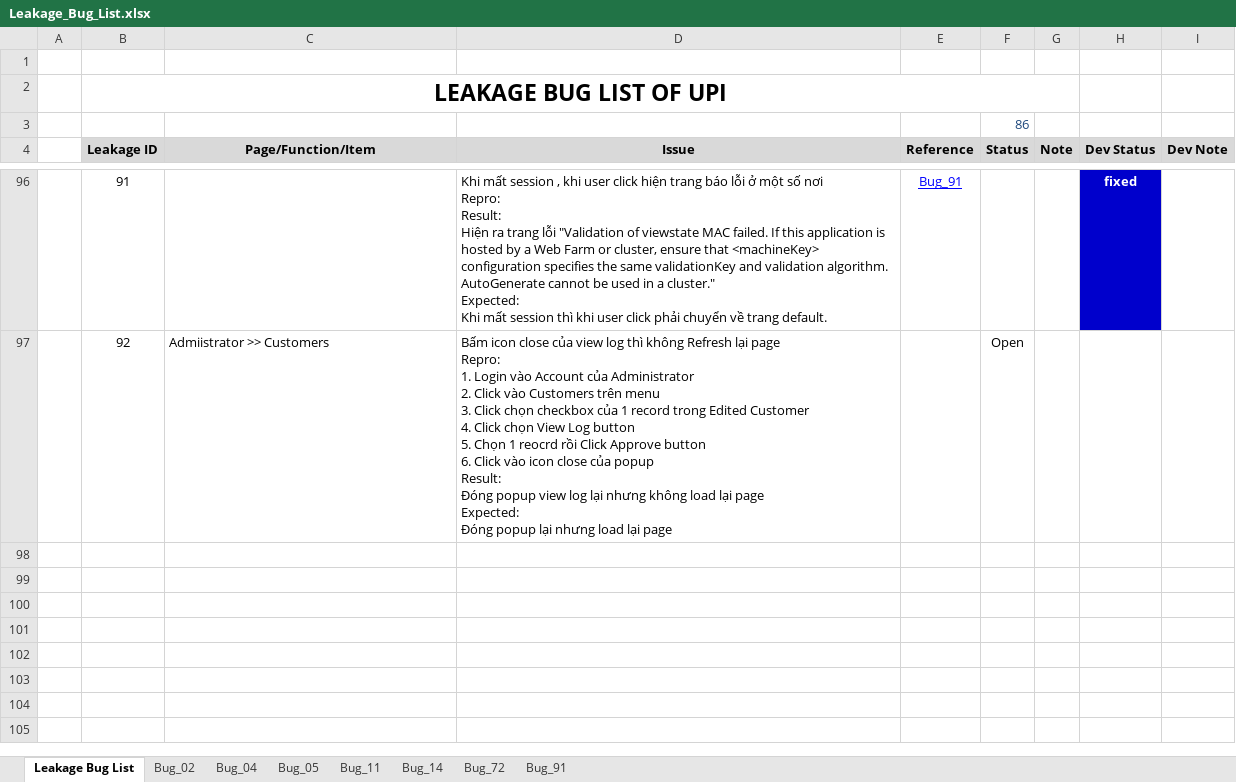
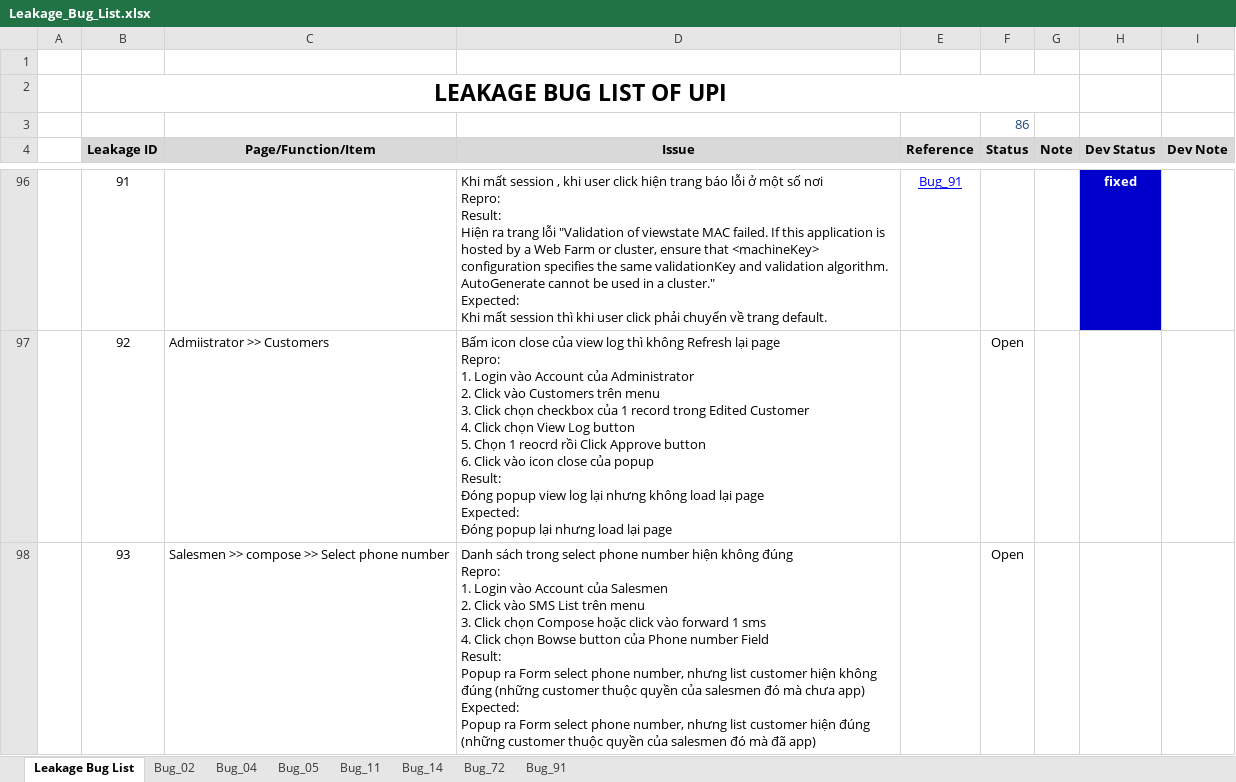
Before and after one commit to groshugo/unitedpharma, an Excel workbook: 04_TESTING/Leakage_Bug_List.xlsx, sheet Leakage Bug List, drawn as a sheet; only a part is shown, gaps mark what is left out; values as stored, in another font and other column widths than the file's, no borders; conditional formats not drawn; ↵ is a line break in a cell; the diff names each change by its address in the sheet, - before the commit and + after, or states it on an @@ line.

Commit message:
add new and update bug

```diff
--- a/04_TESTING/Leakage_Bug_List.xlsx (sheet Leakage Bug List)
+++ b/04_TESTING/Leakage_Bug_List.xlsx (sheet Leakage Bug List)
+row 98:  | 93 | Salesmen >> compose >> Select phone number | Danh sách trong select phone number hiện không đúng ↵ Repro: ↵ 1. Login vào Account của Salesmen ↵ 2. Click vào SMS List trên menu ↵ 3. Click chọn Compose hoặc click vào forward 1 sms ↵ 4. Click chọn Bowse button của Phone number Field ↵ Result: ↵ Popup ra Form select phone number, nhưng list customer hiện không đúng (những customer thuộc quyền của salesmen đó mà chưa app) ↵ Expected: ↵ Popup ra Form select phone number, nhưng list customer hiện đúng (những customer thuộc quyền của salesmen đó mà đã app) |  | Open
```
